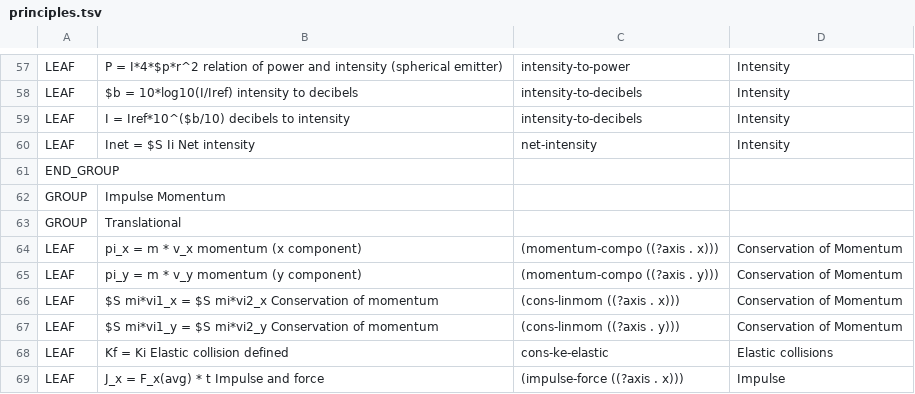
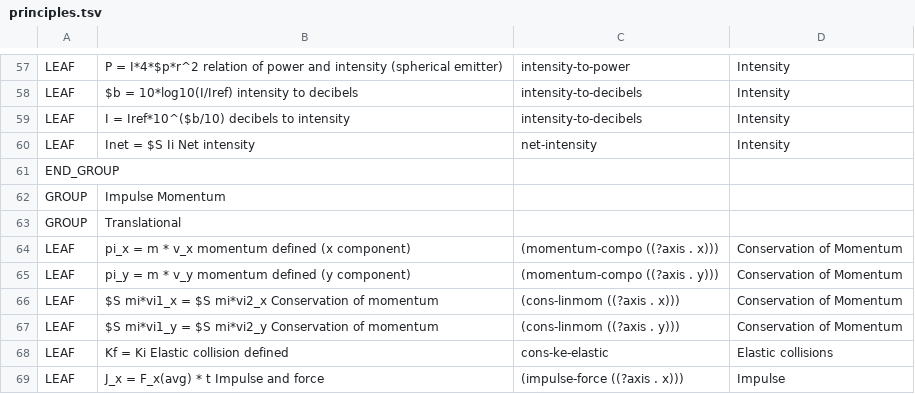
Before and after one commit to bvds/andes, a TSV file: KB/principles.tsv, drawn as a sheet; only a part is shown, gaps mark what is left out.

Commit message:
put definition of momentum in top part of principles.tsv

```diff
--- a/KB/principles.tsv
+++ b/KB/principles.tsv
@@ -63,4 +63,4 @@ GROUP	Impulse Momentum
 GROUP	Translational		
-LEAF	pi_x = m * v_x      momentum (x component)	(momentum-compo ((?axis . x)))	Conservation of Momentum
-LEAF	pi_y = m * v_y      momentum (y component)	(momentum-compo ((?axis . y)))	Conservation of Momentum
+LEAF	pi_x = m * v_x      momentum defined (x component)	(momentum-compo ((?axis . x)))	Conservation of Momentum
+LEAF	pi_y = m * v_y      momentum defined (y component)	(momentum-compo ((?axis . y)))	Conservation of Momentum
 LEAF	$S mi*vi1_x = $S mi*vi2_x  Conservation of momentum	(cons-linmom ((?axis . x)))	Conservation of Momentum
```
Also changed, not shown: 2 other files.
